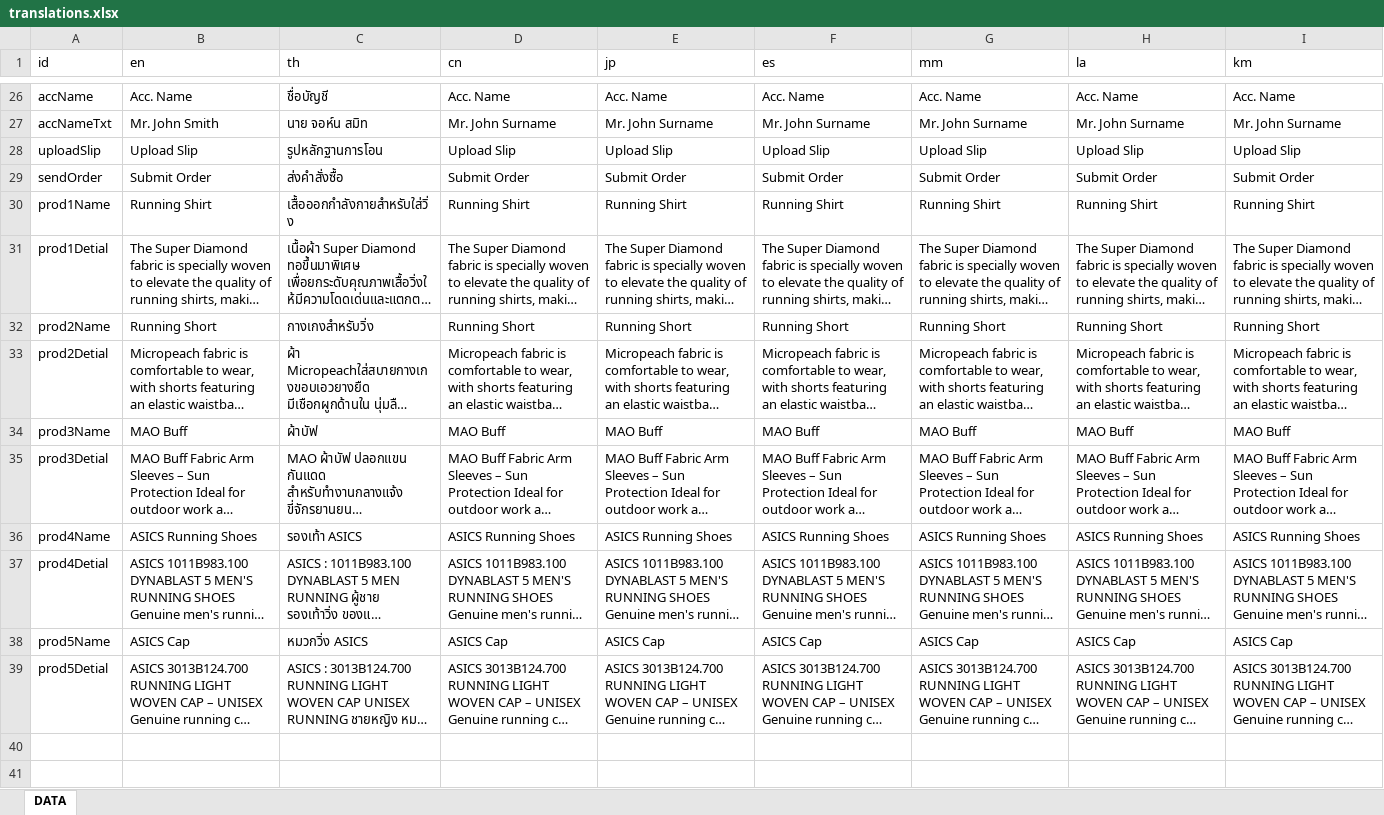
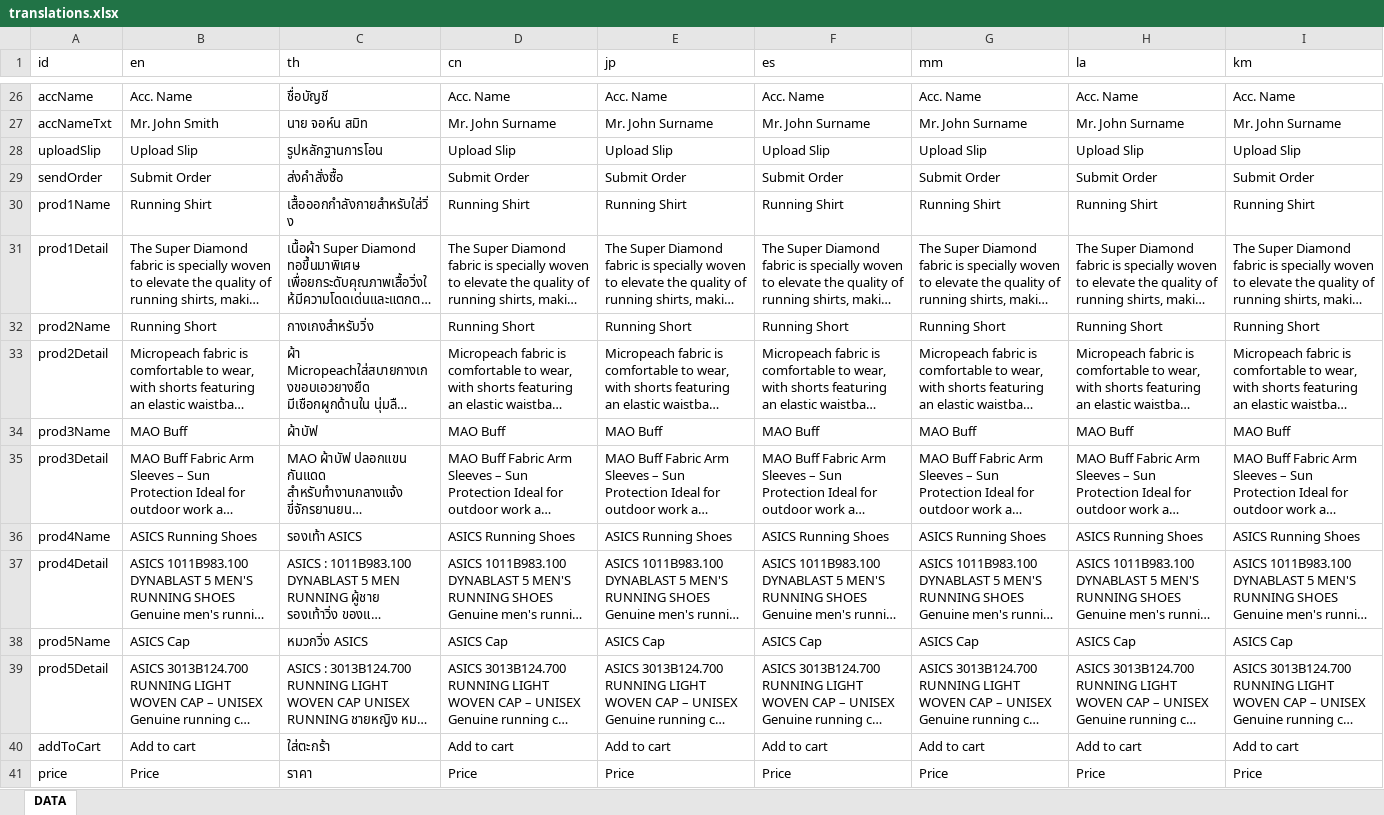
Before and after one commit to ICMM2025/icmm-web, an Excel workbook: src/locales/translations.xlsx, sheet DATA, drawn as a sheet; only a part is shown, gaps mark what is left out; long unchanged cells end in …; values as stored, in another font and other column widths than the file's, no borders; the diff names each change by its address in the sheet, - before the commit and + after, or states it on an @@ line.

Commit message:
add price

```diff
--- a/src/locales/translations.xlsx (sheet DATA)
+++ b/src/locales/translations.xlsx (sheet DATA)
-A31 (id): prod1Detial
+A31 (id): prod1Detail
-A33 (id): prod2Detial
+A33 (id): prod2Detail
-A35 (id): prod3Detial
+A35 (id): prod3Detail
-A37 (id): prod4Detial
+A37 (id): prod4Detail
-A39 (id): prod5Detial
+A39 (id): prod5Detail
+row 40: addToCart | Add to cart | ใส่ตะกร้า | Add to cart | Add to cart | Add to cart | Add to cart | Add to cart | Add to cart
+row 41: price | Price | ราคา | Price | Price | Price | Price | Price | Price
```
Also changed, not shown: 16 other files.
